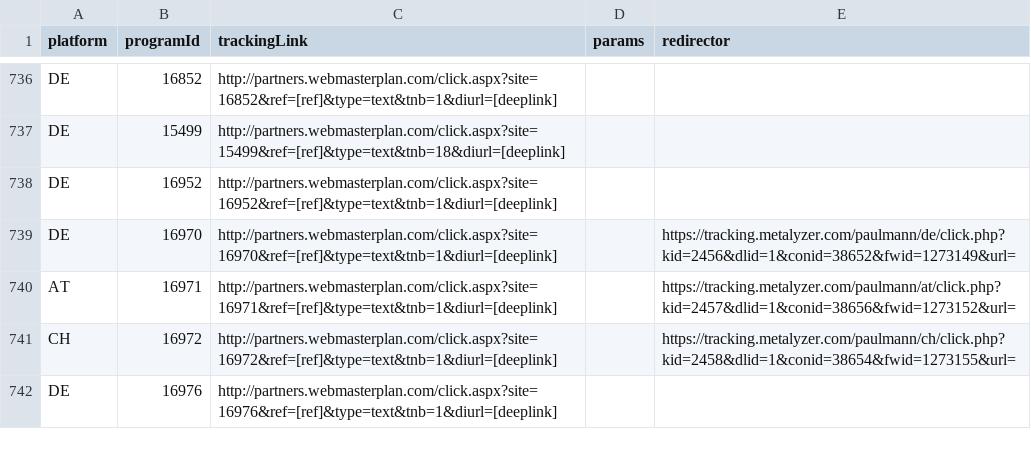
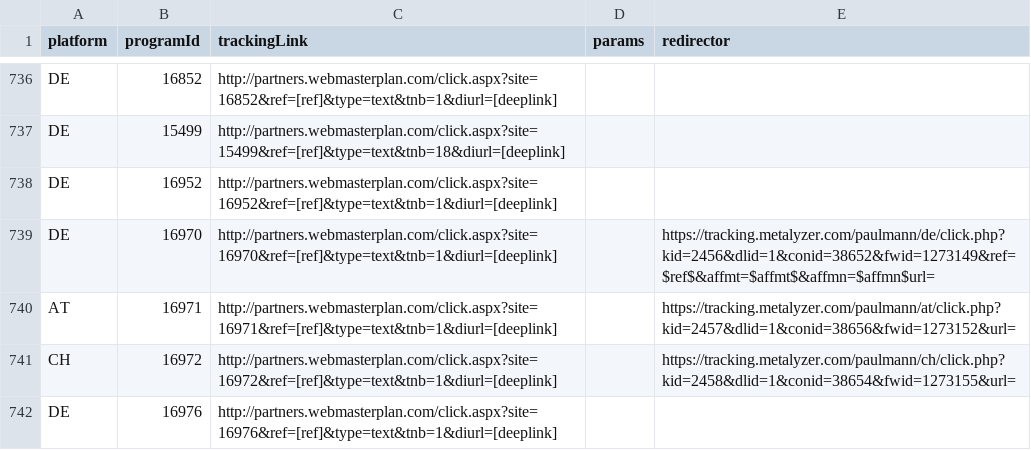
Before and after one commit to affilinet/browser-webextension-publisher, a CSV file: resources/deeplinks.csv, drawn as a sheet; only a part is shown, gaps mark what is left out.

Commit message:
update deeplinks CSV
RN-Ticket 180507-000295

```diff
--- a/resources/deeplinks.csv
+++ b/resources/deeplinks.csv
@@ -738,3 +738,3 @@ DE;15499;http://partners.webmasterplan.com/click.aspx?site=15499&ref=[ref]&type=
 DE;16952;http://partners.webmasterplan.com/click.aspx?site=16952&ref=[ref]&type=text&tnb=1&diurl=[deeplink];;
-DE;16970;http://partners.webmasterplan.com/click.aspx?site=16970&ref=[ref]&type=text&tnb=1&diurl=[deeplink];;https://tracking.metalyzer.com/paulmann/de/click.php?kid=2456&dlid=1&conid=38652&fwid=1273149&url=
+DE;16970;http://partners.webmasterplan.com/click.aspx?site=16970&ref=[ref]&type=text&tnb=1&diurl=[deeplink];;https://tracking.metalyzer.com/paulmann/de/click.php?kid=2456&dlid=1&conid=38652&fwid=1273149&ref=$ref$&affmt=$affmt$&affmn=$affmn$url=
 AT;16971;http://partners.webmasterplan.com/click.aspx?site=16971&ref=[ref]&type=text&tnb=1&diurl=[deeplink];;https://tracking.metalyzer.com/paulmann/at/click.php?kid=2457&dlid=1&conid=38656&fwid=1273152&url=
```
